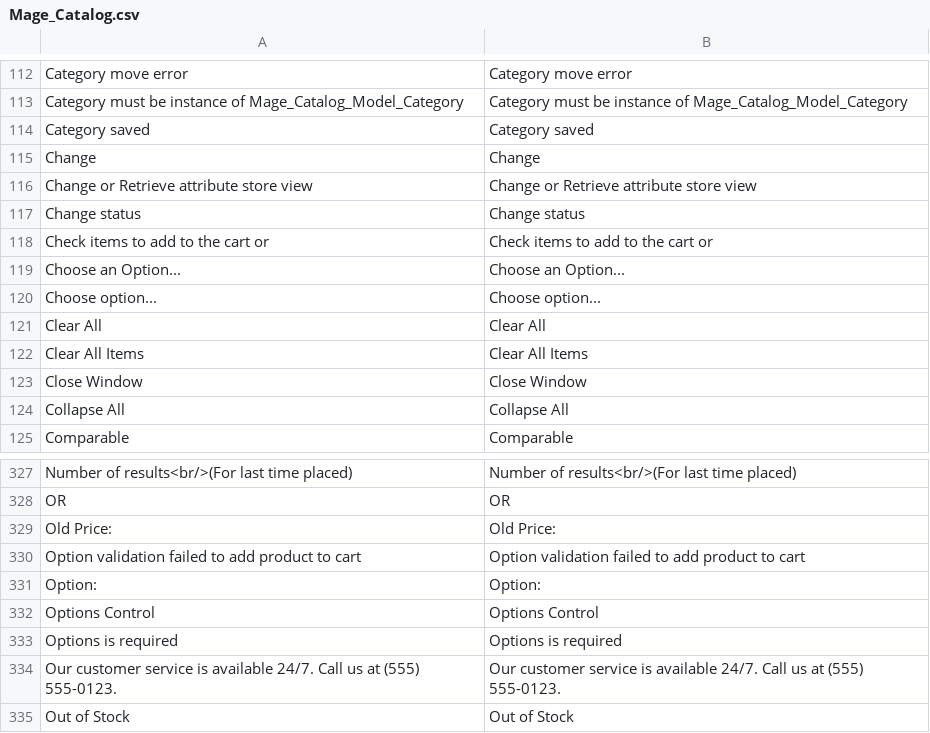
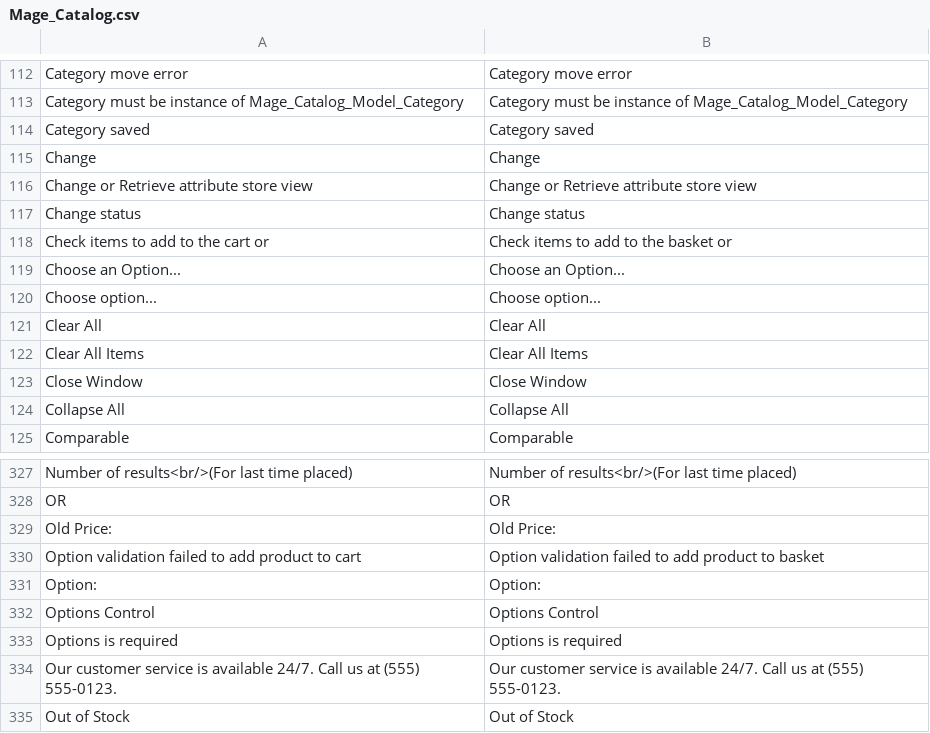
Before and after one commit to jmendozacu/vinehousefarm, a CSV file: app/locale/en_GB/Mage_Catalog.csv, drawn as a sheet; only a part is shown, gaps mark what is left out.

Commit message:
changed cart to basket.

```diff
--- a/app/locale/en_GB/Mage_Catalog.csv
+++ b/app/locale/en_GB/Mage_Catalog.csv
@@ -117,3 +117,3 @@
 "Change status","Change status"
-"Check items to add to the cart or","Check items to add to the cart or"
+"Check items to add to the cart or","Check items to add to the basket or"
 "Choose an Option...","Choose an Option..."
@@ -329,3 +329,3 @@
 "Old Price:","Old Price:"
-"Option validation failed to add product to cart","Option validation failed to add product to cart"
+"Option validation failed to add product to cart","Option validation failed to add product to basket"
 "Option:","Option:"
```
Also changed, not shown: 8 other files.
